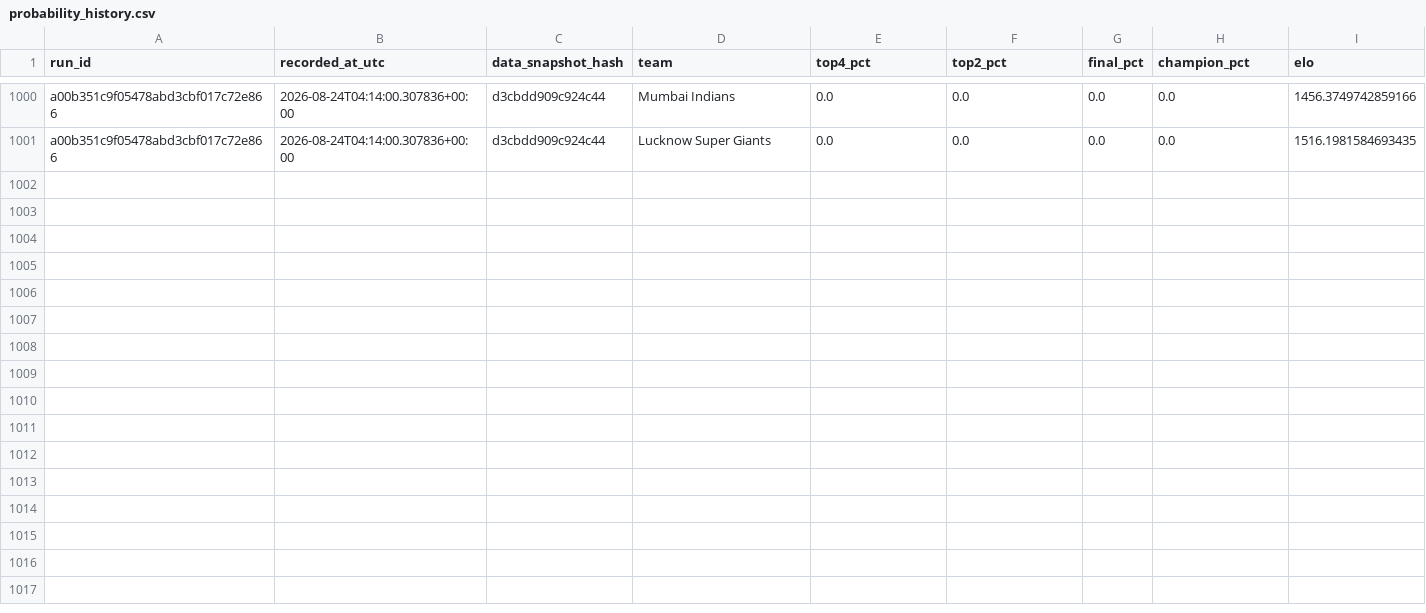
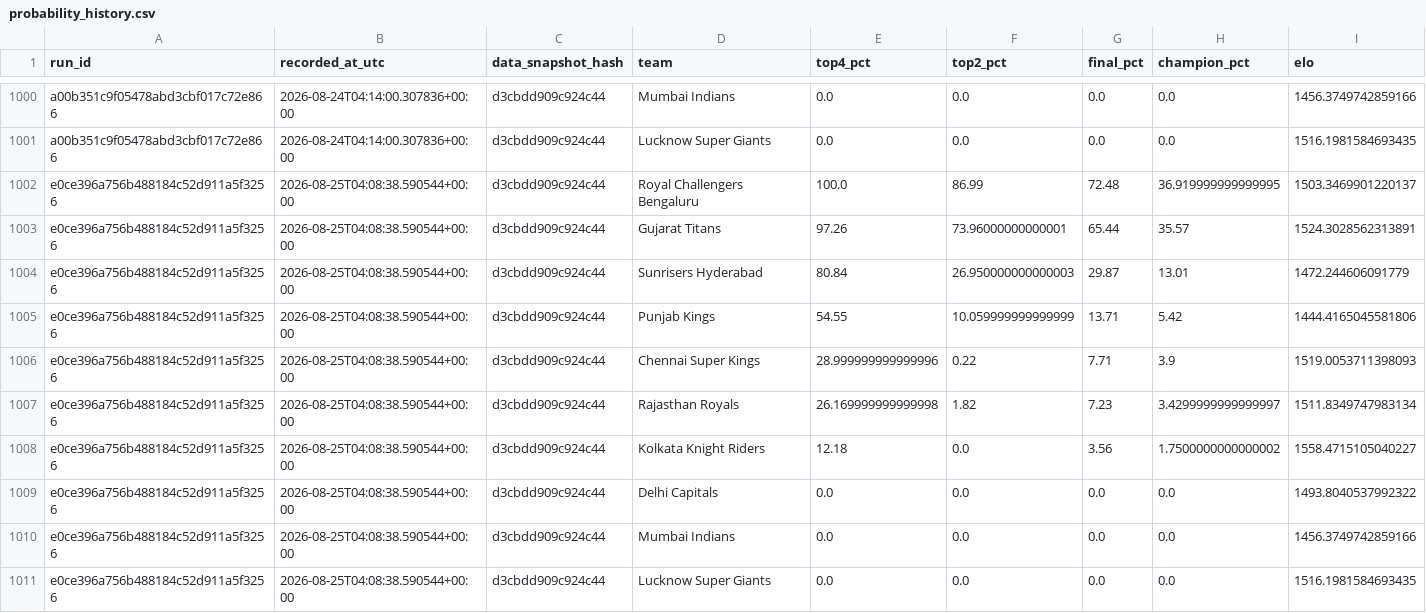
Before and after one commit to Vatsalsrivastava1209/IPL-Predictor, a CSV file: outputs/probability_history.csv, drawn as a sheet; only a part is shown, gaps mark what is left out.

```diff
--- a/outputs/probability_history.csv
+++ b/outputs/probability_history.csv
@@ -1001 +1001,11 @@ a00b351c9f05478abd3cbf017c72e866,2026-08-24T04:14:00.307836+00:00,d3cbdd909c924c
 a00b351c9f05478abd3cbf017c72e866,2026-08-24T04:14:00.307836+00:00,d3cbdd909c924c44,Lucknow Super Giants,0.0,0.0,0.0,0.0,1516.1981584693435
+e0ce396a756b488184c52d911a5f3256,2026-08-25T04:08:38.590544+00:00,d3cbdd909c924c44,Royal Challengers Bengaluru,100.0,86.99,72.48,36.919999999999995,1503.3469901220137
+e0ce396a756b488184c52d911a5f3256,2026-08-25T04:08:38.590544+00:00,d3cbdd909c924c44,Gujarat Titans,97.26,73.96000000000001,65.44,35.57,1524.3028562313891
+e0ce396a756b488184c52d911a5f3256,2026-08-25T04:08:38.590544+00:00,d3cbdd909c924c44,Sunrisers Hyderabad,80.84,26.950000000000003,29.87,13.01,1472.244606091779
+e0ce396a756b488184c52d911a5f3256,2026-08-25T04:08:38.590544+00:00,d3cbdd909c924c44,Punjab Kings,54.55,10.059999999999999,13.71,5.42,1444.4165045581806
+e0ce396a756b488184c52d911a5f3256,2026-08-25T04:08:38.590544+00:00,d3cbdd909c924c44,Chennai Super Kings,28.999999999999996,0.22,7.71,3.9,1519.0053711398093
+e0ce396a756b488184c52d911a5f3256,2026-08-25T04:08:38.590544+00:00,d3cbdd909c924c44,Rajasthan Royals,26.169999999999998,1.82,7.23,3.4299999999999997,1511.8349747983134
+e0ce396a756b488184c52d911a5f3256,2026-08-25T04:08:38.590544+00:00,d3cbdd909c924c44,Kolkata Knight Riders,12.18,0.0,3.56,1.7500000000000002,1558.4715105040227
+e0ce396a756b488184c52d911a5f3256,2026-08-25T04:08:38.590544+00:00,d3cbdd909c924c44,Delhi Capitals,0.0,0.0,0.0,0.0,1493.8040537992322
+e0ce396a756b488184c52d911a5f3256,2026-08-25T04:08:38.590544+00:00,d3cbdd909c924c44,Mumbai Indians,0.0,0.0,0.0,0.0,1456.3749742859166
+e0ce396a756b488184c52d911a5f3256,2026-08-25T04:08:38.590544+00:00,d3cbdd909c924c44,Lucknow Super Giants,0.0,0.0,0.0,0.0,1516.1981584693435
```
Also changed, not shown: outputs/simulation_runs.csv.
